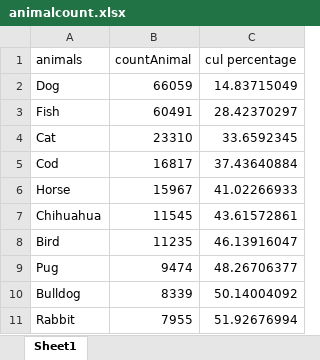
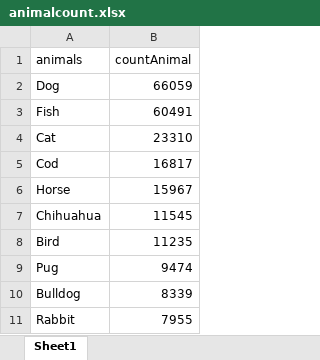
Before and after one commit to zltan8/databending, an Excel workbook: animalcount.xlsx, sheet Sheet1, drawn as a sheet; only a part is shown; values as stored, in another font and other column widths than the file's, no borders; charts and pictures not drawn; the diff names each change by its address in the sheet, - before the commit and + after, or states it on an @@ line.

Commit message:
made some new data scripts

```diff
--- a/animalcount.xlsx (sheet Sheet1)
+++ b/animalcount.xlsx (sheet Sheet1)
-column C (cul percentage), rows 2-11: 14.83715049 | 28.42370297 | 33.6592345 | 37.43640884 | 41.02266933 | 43.61572861 | 46.13916047 | 48.26706377 | 50.14004092 | 51.92676994
```
Also changed, not shown: charts or pictures, 18 other files.
